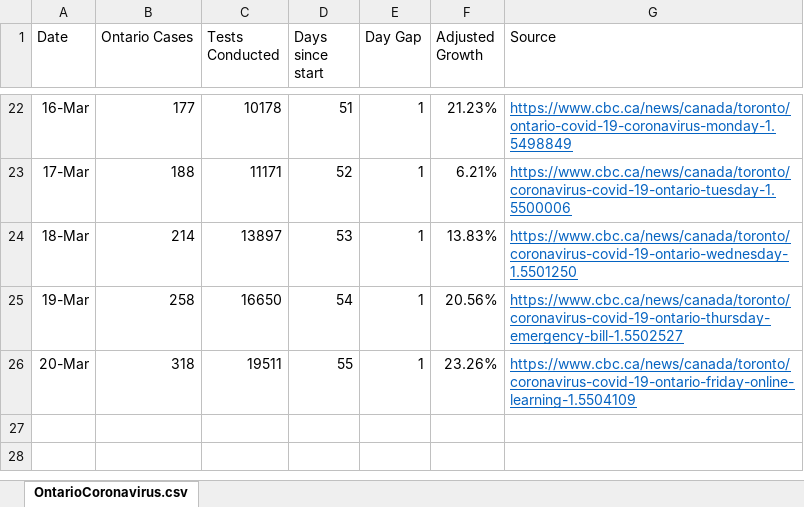
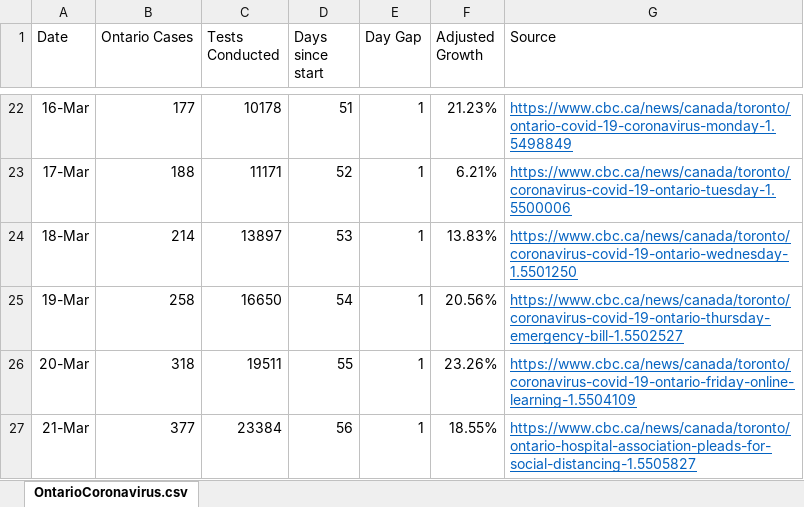
Before and after one commit to deanhuiwang/ontario-coronavirus, an Excel workbook: OntarioCoronavirus.xlsx, sheet OntarioCoronavirus.csv, drawn as a sheet; only a part is shown, gaps mark what is left out; values as stored, in another font and other column widths than the file's, no borders; charts and pictures not drawn; the diff names each change by its address in the sheet, - before the commit and + after, or states it on an @@ line.

```diff
--- a/OntarioCoronavirus.xlsx (sheet OntarioCoronavirus.csv)
+++ b/OntarioCoronavirus.xlsx (sheet OntarioCoronavirus.csv)
+row 27: 21-Mar | 377 | 23384 | 56 | 1 | 18.55% | https://www.cbc.ca/news/canada/toronto/ontario-hospital-association-pleads-for-social-distancing-1.5505827
```
Also changed, not shown: charts or pictures, 4 other files.
